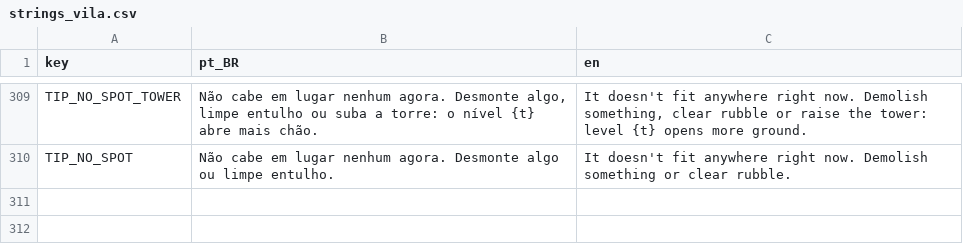
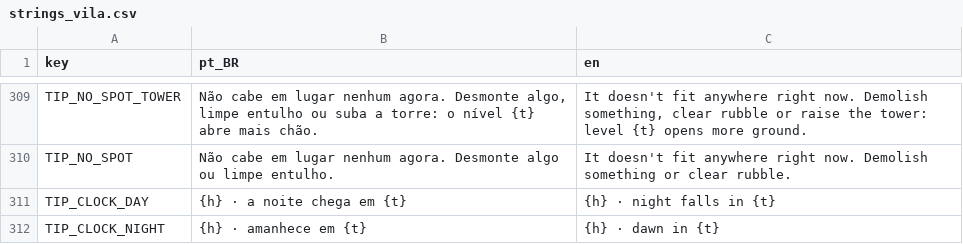
Before and after one commit to koenigkan12/task-bar, a CSV file: vila/data/i18n/strings_vila.csv, drawn as a sheet; only a part is shown, gaps mark what is left out; the diff names each change by its address in the sheet, - before the commit and + after, or states it on an @@ line.

```diff
--- a/vila/data/i18n/strings_vila.csv
+++ b/vila/data/i18n/strings_vila.csv
+row 311: TIP_CLOCK_DAY | {h} · a noite chega em {t} | {h} · night falls in {t}
+row 312: TIP_CLOCK_NIGHT | {h} · amanhece em {t} | {h} · dawn in {t}
```
Also changed, not shown: 3 other files.
